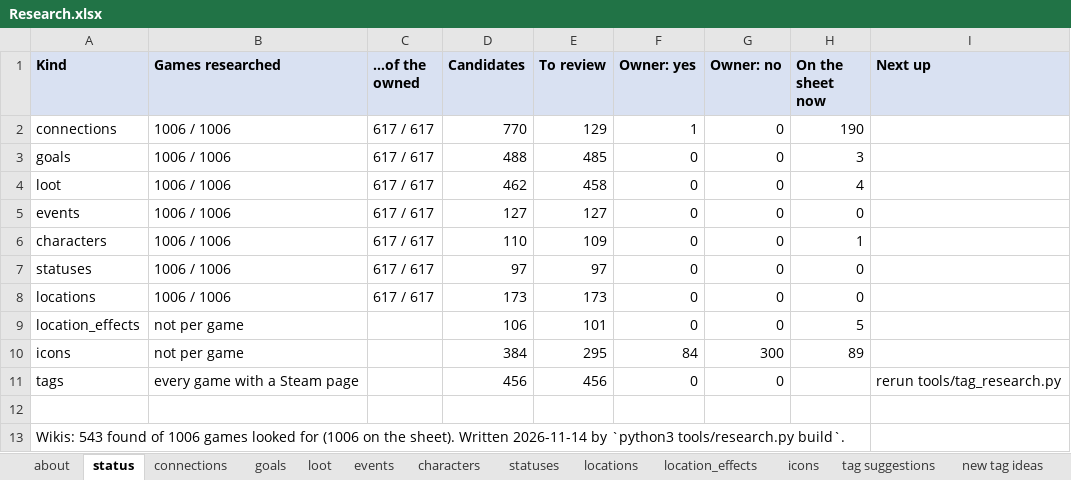
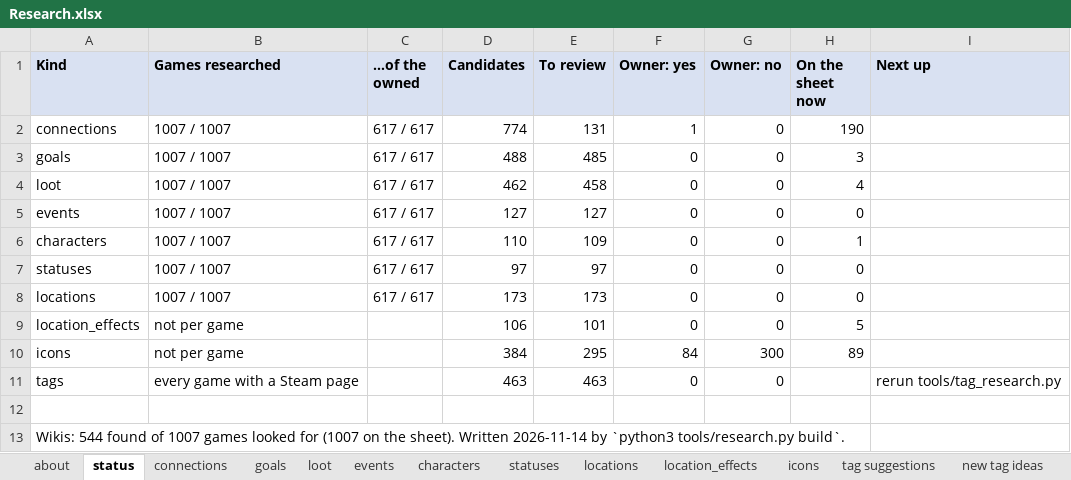
Before and after one commit to batsling/Roguelike-like, an Excel workbook: tools/Research.xlsx, sheet status, drawn as a sheet; values as stored, in another font and other column widths than the file's, no borders; the diff names each change by its address in the sheet, - before the commit and + after, or states it on an @@ line.

```diff
--- a/tools/Research.xlsx (sheet status)
+++ b/tools/Research.xlsx (sheet status)
-B2:B8 (Games researched): 1006 / 1006
+B2:B8 (Games researched): 1007 / 1007
-D2 (Candidates): 770
+D2 (Candidates): 774
-E2 (To review): 129
+E2 (To review): 131
-D11 (Candidates): 456
+D11 (Candidates): 463
-E11 (To review): 456
+E11 (To review): 463
-A13 (Kind): Wikis: 543 found of 1006 games looked for (1006 on the…
+A13 (Kind): Wikis: 544 found of 1007 games looked for (1007 on the…
```
Also changed, not shown: sheet tag suggestions, sheet connections, sheet vocabulary, sheet new tag ideas, sheet tags about, hidden cells, 50 other files.
